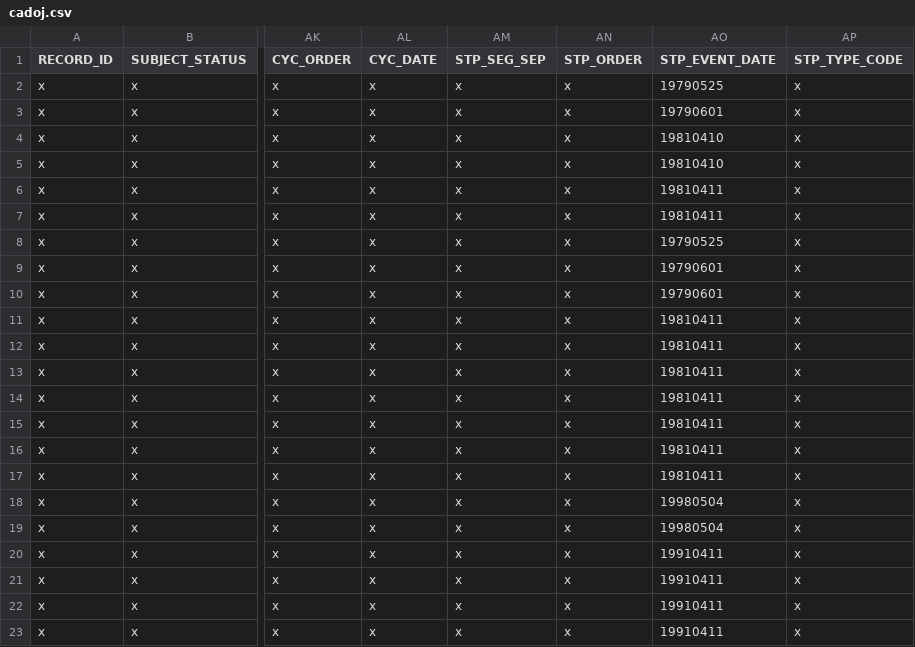
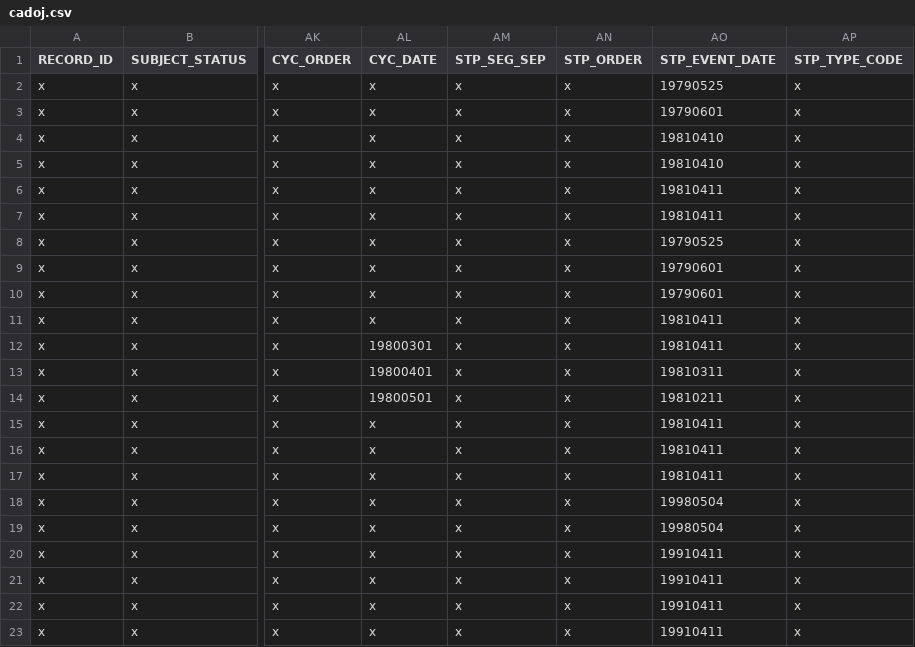
Before and after one commit to codeforamerica/gogen_pilots, a CSV file: test_fixtures/cadoj.csv, drawn as a sheet; only a part is shown, gaps mark what is left out; the diff names each change by its address in the sheet, - before the commit and + after, or states it on an @@ line.

Commit message:
Only consider two priors for events in different cycles
Co-authored-by: Laura Kogler <lkogler@codeforamerica.org>

```diff
--- a/test_fixtures/cadoj.csv
+++ b/test_fixtures/cadoj.csv
-AL12 (CYC_DATE): x
+AL12 (CYC_DATE): 19800301
-AL13 (CYC_DATE): x
+AL13 (CYC_DATE): 19800401
-AO13 (STP_EVENT_DATE): 19810411
+AO13 (STP_EVENT_DATE): 19810311
-AL14 (CYC_DATE): x
+AL14 (CYC_DATE): 19800501
-AO14 (STP_EVENT_DATE): 19810411
+AO14 (STP_EVENT_DATE): 19810211
```
Also changed, not shown: 3 other files.
